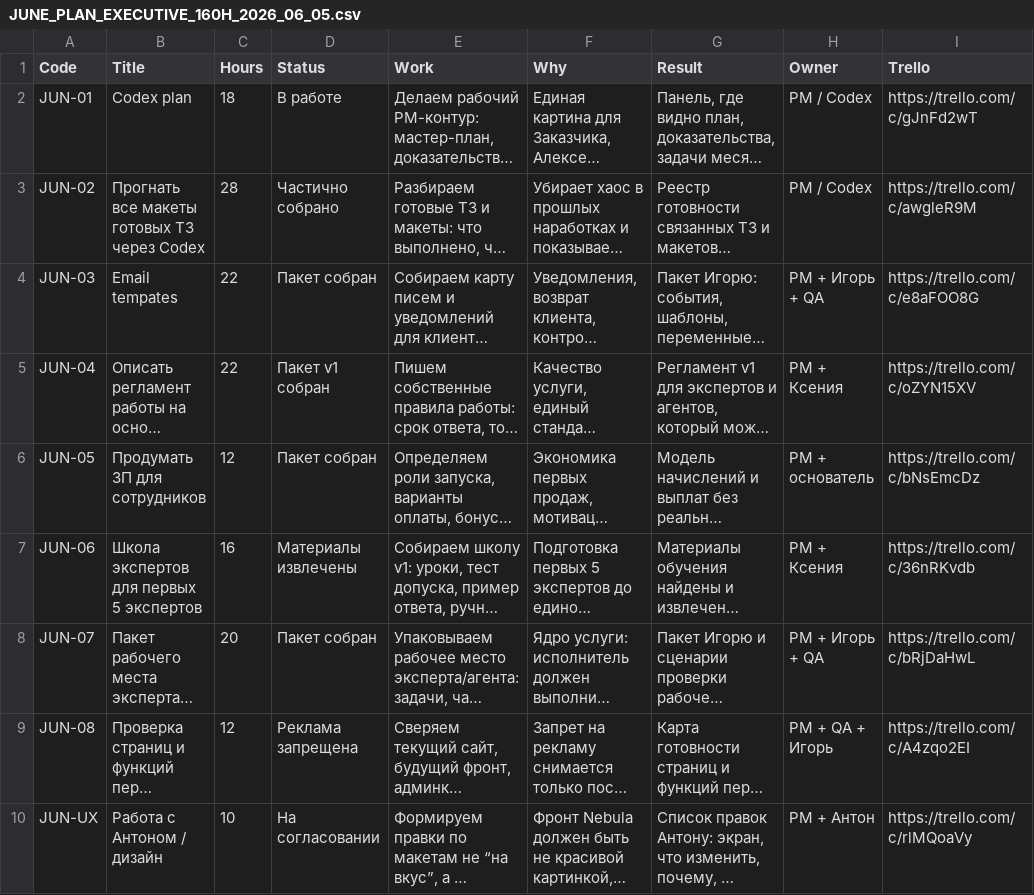
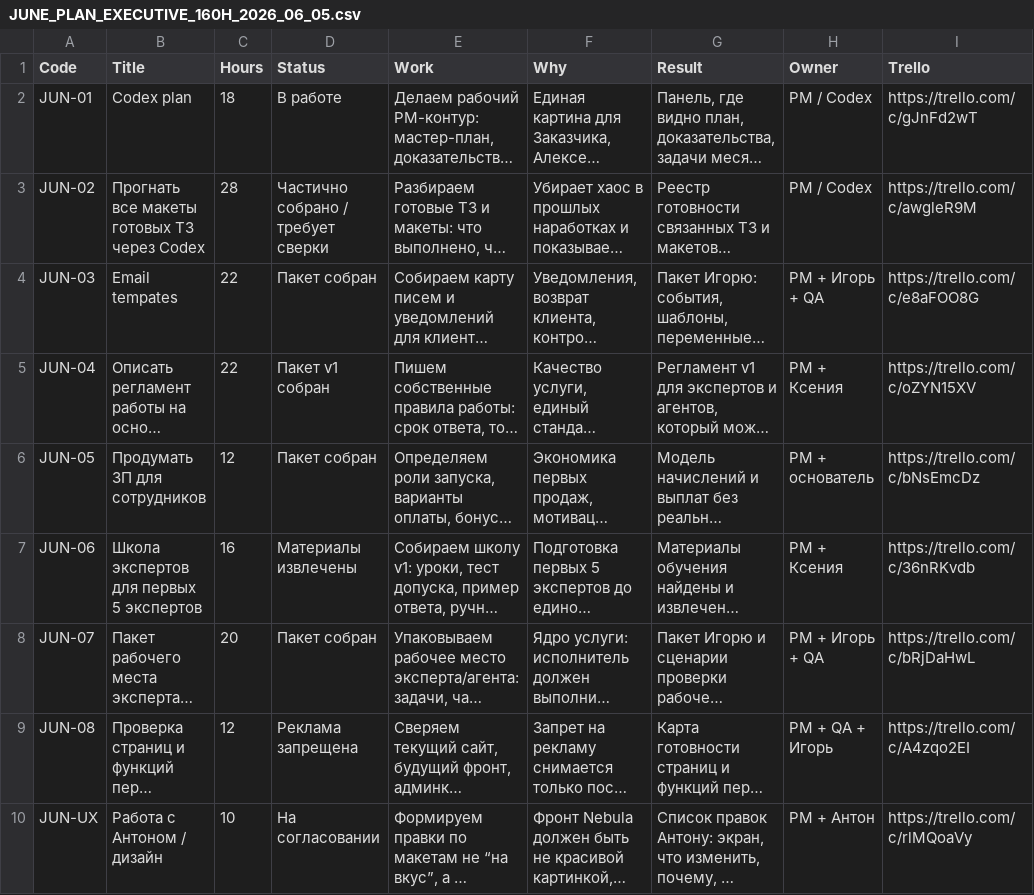
Before and after one commit to cutthreat/confideline, a CSV file: web/blue-panel/docs/artifacts/JUNE_PLAN_EXECUTIVE_160H_2026_06_05.csv, drawn as a sheet; only a part is shown; long unchanged cells end in …; the diff names each change by its address in the sheet, - before the commit and + after, or states it on an @@ line.

Commit message:
Clarify June plan task granularity

```diff
--- a/web/blue-panel/docs/artifacts/JUNE_PLAN_EXECUTIVE_160H_2026_06_05.csv
+++ b/web/blue-panel/docs/artifacts/JUNE_PLAN_EXECUTIVE_160H_2026_06_05.csv
-D3 (Status): Частично собрано
+D3 (Status): Частично собрано / требует сверки
```
Also changed, not shown: 3 other files.
